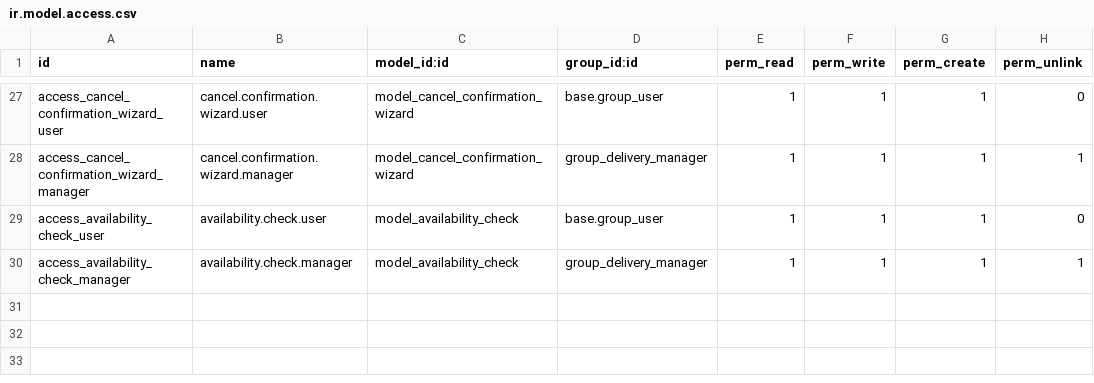
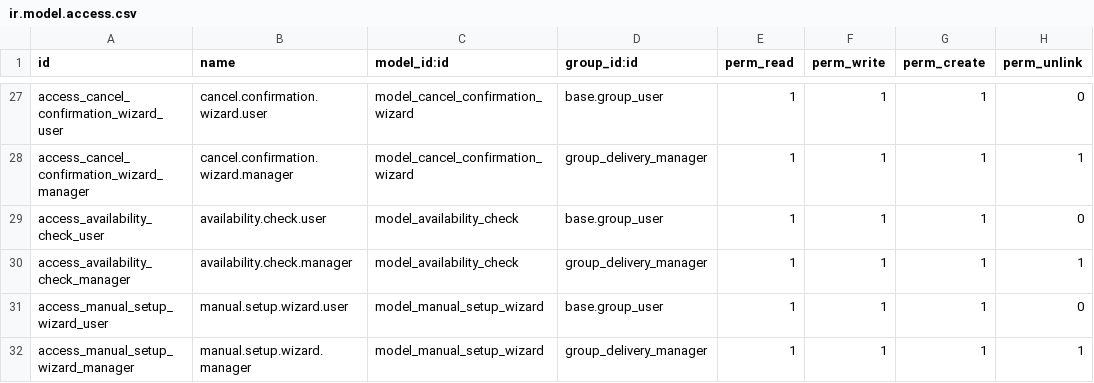
Before and after one commit to toftamars/delivery_module, a CSV file: delivery_module/security/ir.model.access.csv, drawn as a sheet; only a part is shown, gaps mark what is left out.

Commit message:
Manuel kurulum wizard'ı eklendi

```diff
--- a/delivery_module/security/ir.model.access.csv
+++ b/delivery_module/security/ir.model.access.csv
@@ -30 +30,3 @@ access_availability_check_user,availability.check.user,model_availability_check,
 access_availability_check_manager,availability.check.manager,model_availability_check,group_delivery_manager,1,1,1,1
+access_manual_setup_wizard_user,manual.setup.wizard.user,model_manual_setup_wizard,base.group_user,1,1,1,0
+access_manual_setup_wizard_manager,manual.setup.wizard.manager,model_manual_setup_wizard,group_delivery_manager,1,1,1,1
```
Also changed, not shown: 4 other files.
